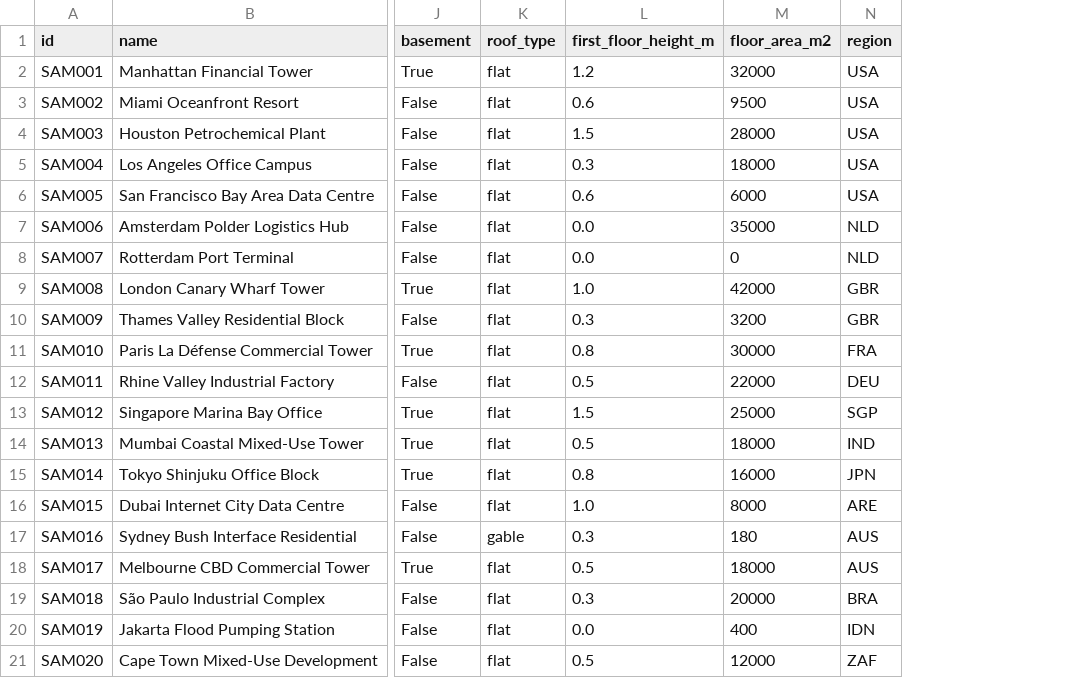
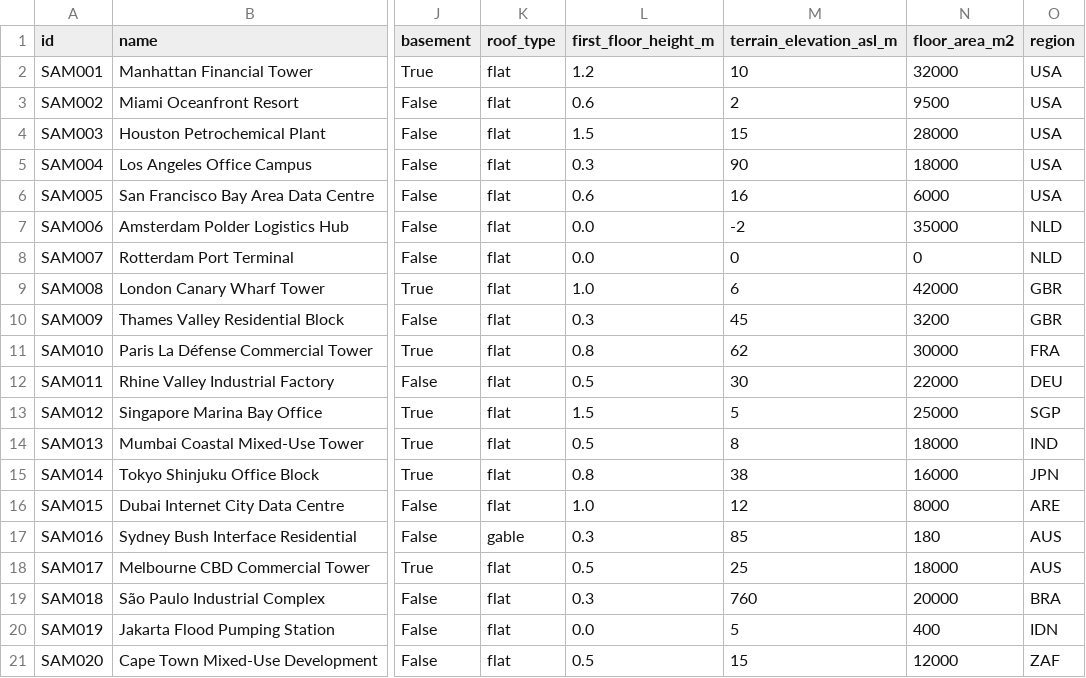
Before and after one commit to saadk97-coder/ClimateRisk, a CSV file: data/sample_portfolio.csv, drawn as a sheet; only a part is shown, gaps mark what is left out; the diff names each change by its address in the sheet, - before the commit and + after, or states it on an @@ line.

```diff
--- a/data/sample_portfolio.csv
+++ b/data/sample_portfolio.csv
+column M (terrain_elevation_asl_m), rows 2-21: 10 | 2 | 15 | 90 | 16 | -2 | 0 | 6 | 45 | 62 | 30 | 5 | 8 | 38 | 12 | 85 | 25 | 760 | 5 | 15
```
Also changed, not shown: 15 other files.
